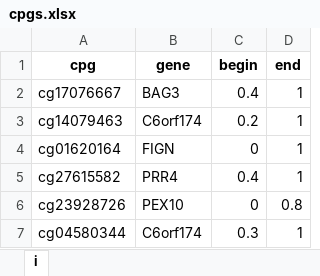
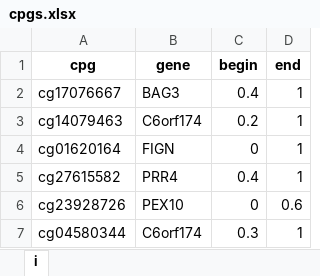
Before and after one commit to GillianGrayson/dna-methylation, an Excel workbook: dna-methylation/scripts/develop/betas/plot/cpgs.xlsx, sheet i, drawn as a sheet; values as stored, in another font and other column widths than the file's, no borders; the diff names each change by its address in the sheet, - before the commit and + after, or states it on an @@ line.

```diff
--- a/dna-methylation/scripts/develop/betas/plot/cpgs.xlsx (sheet i)
+++ b/dna-methylation/scripts/develop/betas/plot/cpgs.xlsx (sheet i)
-D6 (end): 0.8
+D6 (end): 0.6
```
Also changed, not shown: 2 other files.
